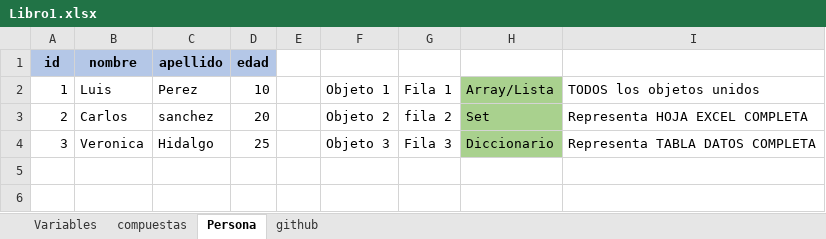
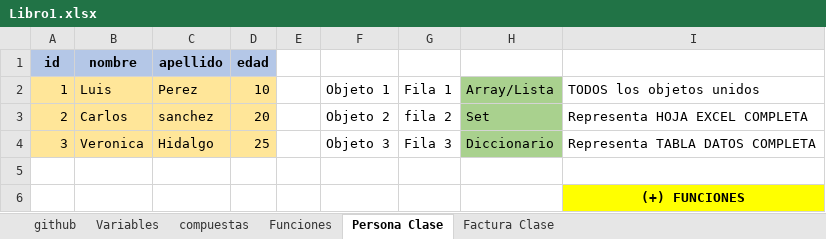
Before and after one commit to cetec-bchavez/python_23_07, an Excel workbook: instructor/docs/Libro1.xlsx, sheet Persona Clase, drawn as a sheet; values as stored, in another font and other column widths than the file's, no borders; the diff names each change by its address in the sheet, - before the commit and + after, or states it on an @@ line.

```diff
--- a/instructor/docs/Libro1.xlsx (sheet Persona Clase)
+++ b/instructor/docs/Libro1.xlsx (sheet Persona Clase)
-sheet tab: Persona
+sheet tab: Persona Clase
+sheet tab: Funciones
+sheet tab: Factura Clase
@@ sheet tab order changed: github | Variables | compuestas | Funciones | Persona Clase | Factura Clase @@
-A2:D4 fill: none
+A2:D4 fill: #FFE699
+row 5: (empty)
+row 6:  |  |  |  |  |  |  |  | (+) FUNCIONES
```
Also changed, not shown: sheet compuestas, 5 other files.
